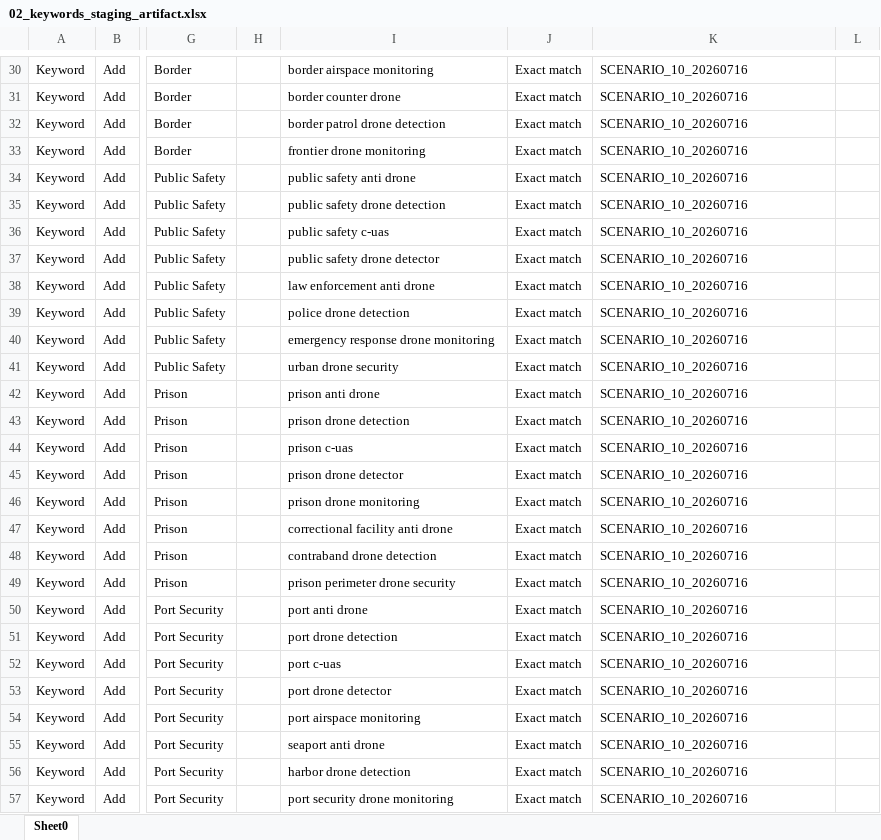
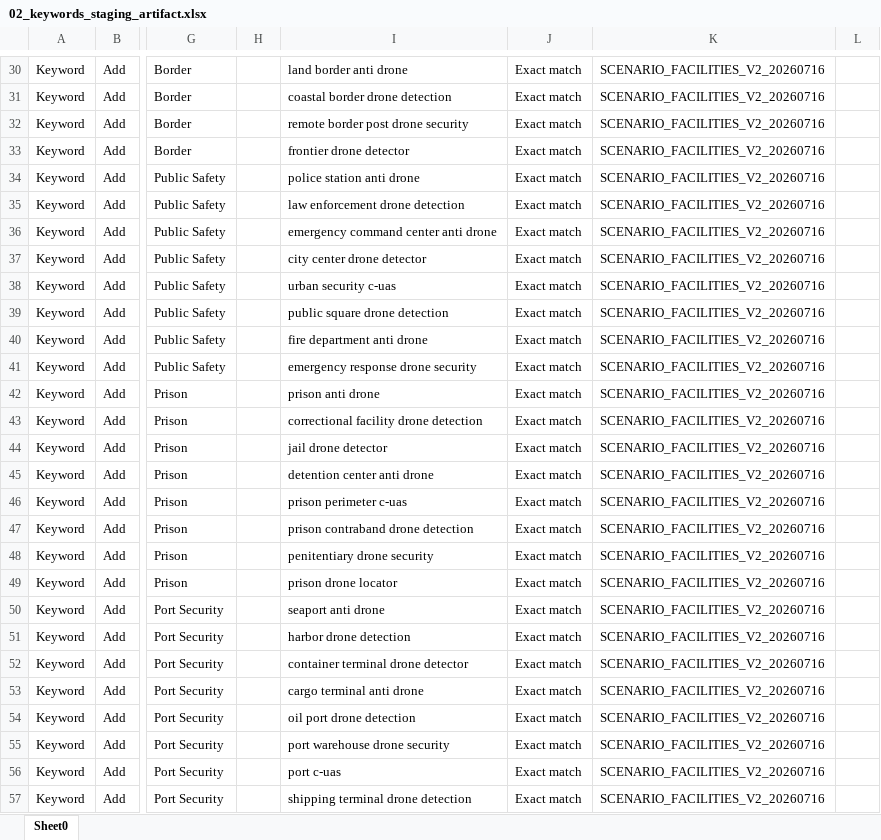
Before and after one commit to qwepeng-cmyk/feichuan, an Excel workbook: outputs/scenario_campaigns_20260716/02_keywords_staging_artifact.xlsx, sheet Sheet0, drawn as a sheet; only a part is shown, gaps mark what is left out; values as stored, in another font and other column widths than the file's, no borders; the diff covers the shown part only; the diff names each change by its address in the sheet, - before the commit and + after, or states it on an @@ line.

```diff
--- a/outputs/scenario_campaigns_20260716/02_keywords_staging_artifact.xlsx (sheet Sheet0)
+++ b/outputs/scenario_campaigns_20260716/02_keywords_staging_artifact.xlsx (sheet Sheet0)
-I30: border airspace monitoring
+I30: land border anti drone
-K30:K57: SCENARIO_10_20260716
+K30:K57: SCENARIO_FACILITIES_V2_20260716
-I31: border counter drone
+I31: coastal border drone detection
-I32: border patrol drone detection
+I32: remote border post drone security
-I33: frontier drone monitoring
+I33: frontier drone detector
-I34: public safety anti drone
+I34: police station anti drone
-I35: public safety drone detection
+I35: law enforcement drone detection
-I36: public safety c-uas
+I36: emergency command center anti drone
-I37: public safety drone detector
+I37: city center drone detector
-I38: law enforcement anti drone
+I38: urban security c-uas
-I39: police drone detection
+I39: public square drone detection
-I40: emergency response drone monitoring
+I40: fire department anti drone
-I41: urban drone security
+I41: emergency response drone security
-I43: prison drone detection
+I43: correctional facility drone detection
-I44: prison c-uas
+I44: jail drone detector
-I45: prison drone detector
+I45: detention center anti drone
-I46: prison drone monitoring
+I46: prison perimeter c-uas
-I47: correctional facility anti drone
+I47: prison contraband drone detection
-I48: contraband drone detection
+I48: penitentiary drone security
-I49: prison perimeter drone security
+I49: prison drone locator
-I50: port anti drone
+I50: seaport anti drone
-I51: port drone detection
+I51: harbor drone detection
-I52: port c-uas
+I52: container terminal drone detector
-I53: port drone detector
+I53: cargo terminal anti drone
-I54: port airspace monitoring
+I54: oil port drone detection
-I55: seaport anti drone
+I55: port warehouse drone security
-I56: harbor drone detection
+I56: port c-uas
-I57: port security drone monitoring
+I57: shipping terminal drone detection
```
Also changed, not shown: 887 edited cells elsewhere in this sheet, outputs/scenario_campaigns_20260716/01_ad_groups_staging_artifact.xlsx, outputs/scenario_campaigns_20260716/03_rsa_staging_artifact.xlsx, 13 other files.
